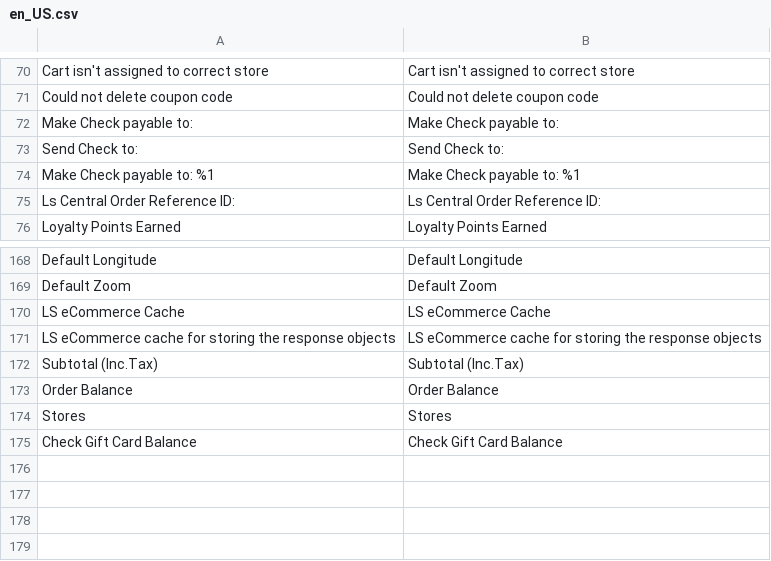
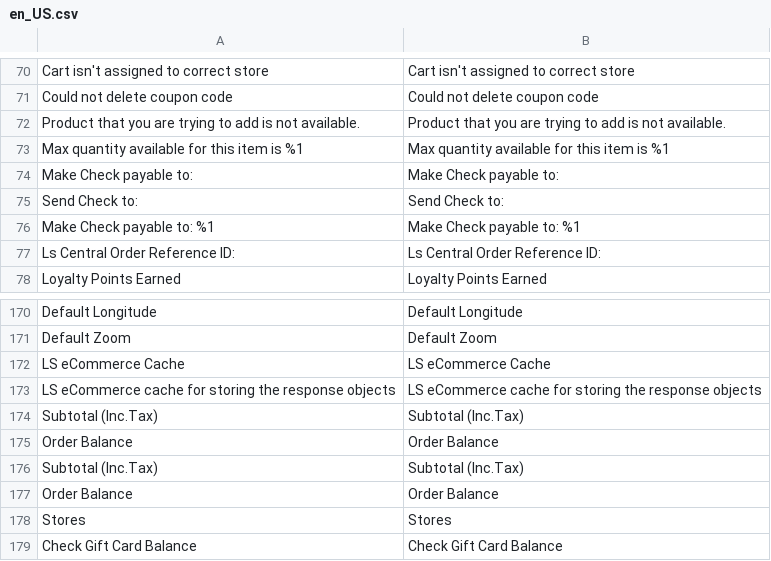
Before and after one commit to lsretailomni/lsmag-two, a CSV file: src/Omni/i18n/en_US.csv, drawn as a sheet; only a part is shown, gaps mark what is left out; the diff names each change by its address in the sheet, - before the commit and + after, or states it on an @@ line.

Commit message:
[OMNI-5114] Added the missing translations plus updated the way of getting the config

```diff
--- a/src/Omni/i18n/en_US.csv
+++ b/src/Omni/i18n/en_US.csv
+row 72: Product that you are trying to add is not available. | Product that you are trying to add is not available.
+row 73: Max quantity available for this item is %1 | Max quantity available for this item is %1
+row 176: Subtotal (Inc.Tax) | Subtotal (Inc.Tax)
+row 177: Order Balance | Order Balance
```
Also changed, not shown: 1 other file.
